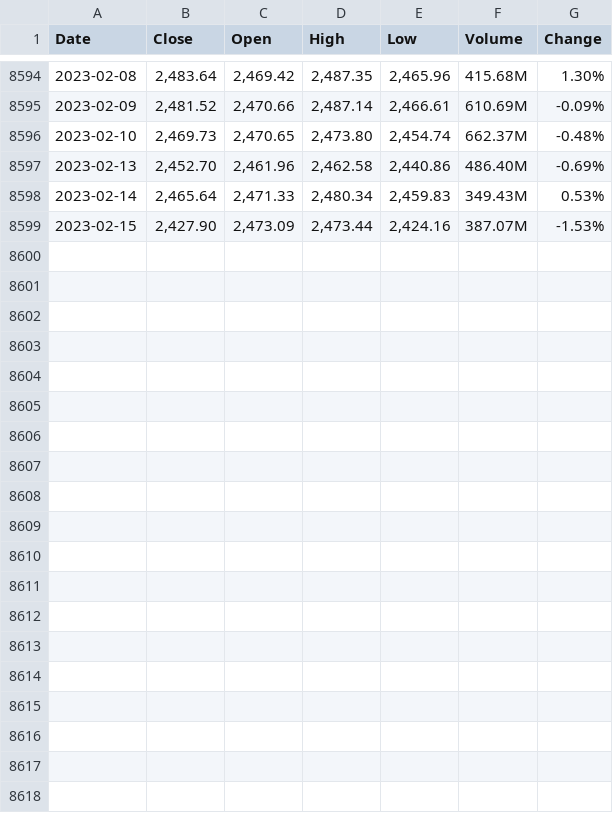
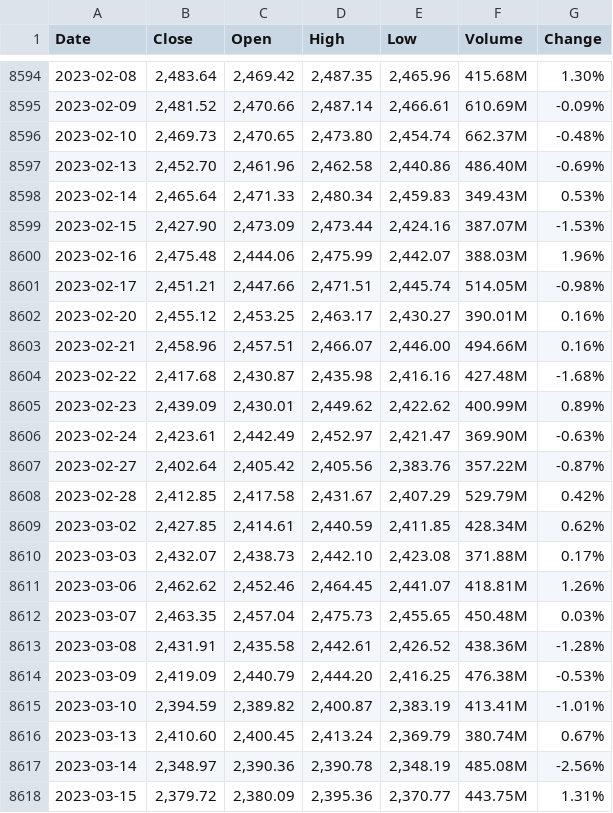
Before and after one commit to lhshs/Stock_Pjt, a CSV file: data/Index/kospi(1990.01.02-2023.03.15).csv (was data/kospi(1990.01.02-2023.02.15).csv), drawn as a sheet; only a part is shown, gaps mark what is left out; the diff names each change by its address in the sheet, - before the commit and + after, or states it on an @@ line.

```diff
--- a/data/kospi(1990.01.02-2023.02.15).csv
+++ b/data/Index/kospi(1990.01.02-2023.03.15).csv
+row 8600: 2023-02-16 | 2,475.48 | 2,444.06 | 2,475.99 | 2,442.07 | 388.03M | 1.96%
+row 8601: 2023-02-17 | 2,451.21 | 2,447.66 | 2,471.51 | 2,445.74 | 514.05M | -0.98%
+row 8602: 2023-02-20 | 2,455.12 | 2,453.25 | 2,463.17 | 2,430.27 | 390.01M | 0.16%
+row 8603: 2023-02-21 | 2,458.96 | 2,457.51 | 2,466.07 | 2,446.00 | 494.66M | 0.16%
+row 8604: 2023-02-22 | 2,417.68 | 2,430.87 | 2,435.98 | 2,416.16 | 427.48M | -1.68%
+row 8605: 2023-02-23 | 2,439.09 | 2,430.01 | 2,449.62 | 2,422.62 | 400.99M | 0.89%
+row 8606: 2023-02-24 | 2,423.61 | 2,442.49 | 2,452.97 | 2,421.47 | 369.90M | -0.63%
+row 8607: 2023-02-27 | 2,402.64 | 2,405.42 | 2,405.56 | 2,383.76 | 357.22M | -0.87%
+row 8608: 2023-02-28 | 2,412.85 | 2,417.58 | 2,431.67 | 2,407.29 | 529.79M | 0.42%
+row 8609: 2023-03-02 | 2,427.85 | 2,414.61 | 2,440.59 | 2,411.85 | 428.34M | 0.62%
+row 8610: 2023-03-03 | 2,432.07 | 2,438.73 | 2,442.10 | 2,423.08 | 371.88M | 0.17%
+row 8611: 2023-03-06 | 2,462.62 | 2,452.46 | 2,464.45 | 2,441.07 | 418.81M | 1.26%
+row 8612: 2023-03-07 | 2,463.35 | 2,457.04 | 2,475.73 | 2,455.65 | 450.48M | 0.03%
+row 8613: 2023-03-08 | 2,431.91 | 2,435.58 | 2,442.61 | 2,426.52 | 438.36M | -1.28%
+row 8614: 2023-03-09 | 2,419.09 | 2,440.79 | 2,444.20 | 2,416.25 | 476.38M | -0.53%
+row 8615: 2023-03-10 | 2,394.59 | 2,389.82 | 2,400.87 | 2,383.19 | 413.41M | -1.01%
+row 8616: 2023-03-13 | 2,410.60 | 2,400.45 | 2,413.24 | 2,369.79 | 380.74M | 0.67%
+row 8617: 2023-03-14 | 2,348.97 | 2,390.36 | 2,390.78 | 2,348.19 | 485.08M | -2.56%
+row 8618: 2023-03-15 | 2,379.72 | 2,380.09 | 2,395.36 | 2,370.77 | 443.75M | 1.31%
```
Also changed, not shown: data/Index/dow(2001.01.02-2023.03.15).csv, data/Index/kospi50(2011.11.07-2023.03.15).csv, 33 other files.
